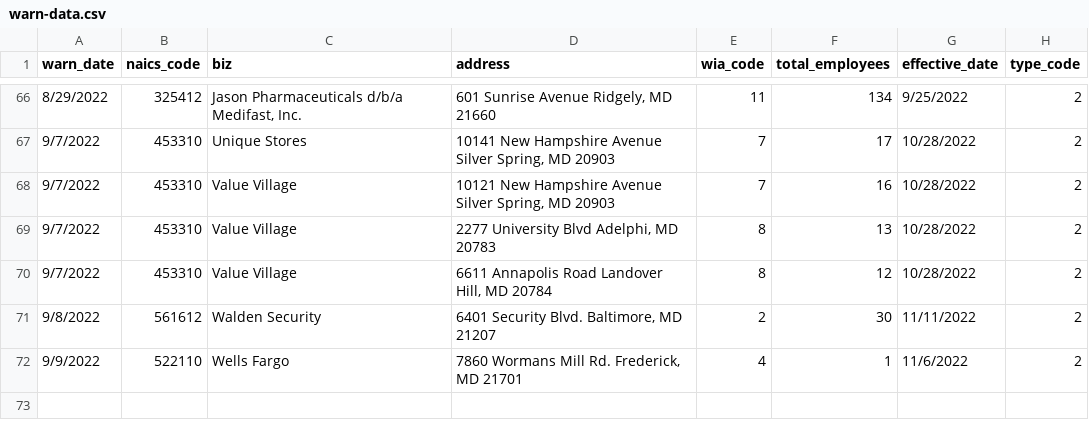
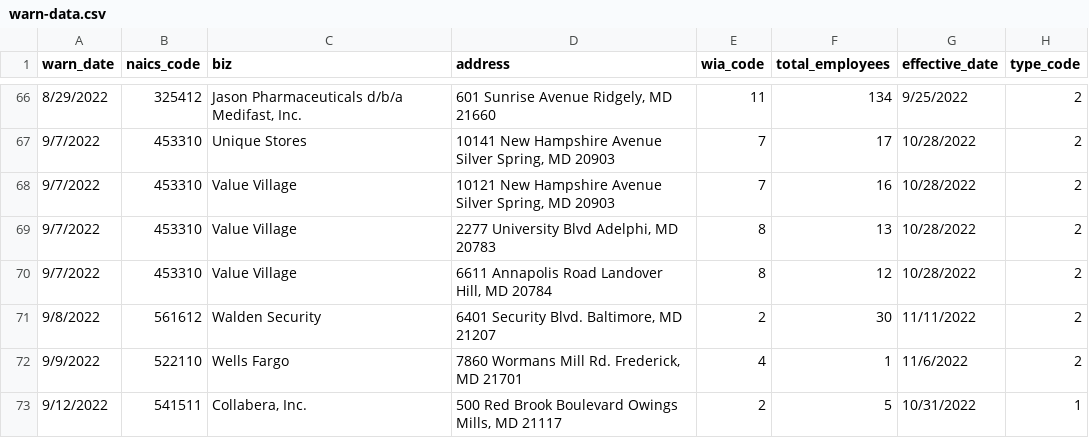
Before and after one commit to sashahupka/nicar-gh-scraper, a CSV file: warn-data.csv, drawn as a sheet; only a part is shown, gaps mark what is left out.

```diff
--- a/warn-data.csv
+++ b/warn-data.csv
@@ -72 +72,2 @@ warn_date,naics_code,biz,address,wia_code,total_employees,effective_date,type_co
 9/9/2022,522110,Wells Fargo,"7860 Wormans Mill Rd.  Frederick, MD 21701",4,1,11/6/2022,2
+9/12/2022,541511,"Collabera, Inc.","500 Red Brook Boulevard                Owings Mills, MD 21117",2,5,10/31/2022,1
```
